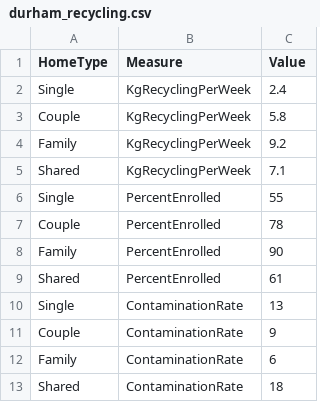
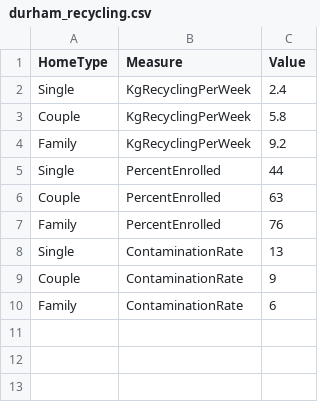
Before and after one commit to yin-kelly/bass-connections, a CSV file: datasets/durham_recycling.csv, drawn as a sheet.

Commit message:
Added recycling data story

```diff
--- a/datasets/durham_recycling.csv
+++ b/datasets/durham_recycling.csv
@@ -4,7 +4,5 @@ Couple,KgRecyclingPerWeek,5.8
 Family,KgRecyclingPerWeek,9.2
-Shared,KgRecyclingPerWeek,7.1
-Single,PercentEnrolled,55
-Couple,PercentEnrolled,78
-Family,PercentEnrolled,90
-Shared,PercentEnrolled,61
+Single,PercentEnrolled,44
+Couple,PercentEnrolled,63
+Family,PercentEnrolled,76
 Single,ContaminationRate,13
@@ -12,2 +10 @@ Couple,ContaminationRate,9
 Family,ContaminationRate,6
-Shared,ContaminationRate,18
```
Also changed, not shown: 17 other files.
